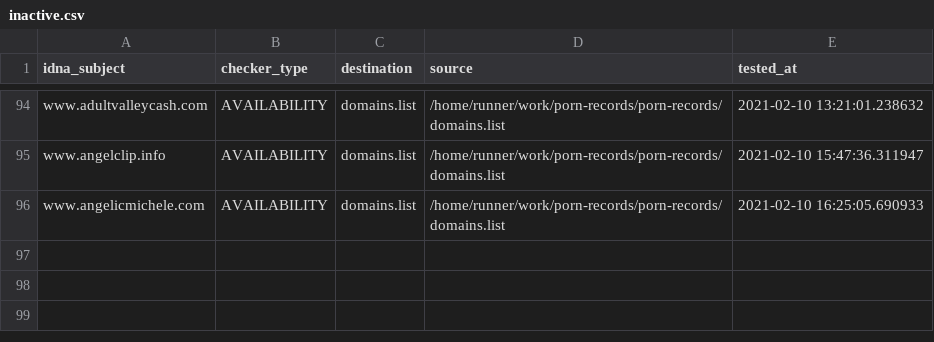
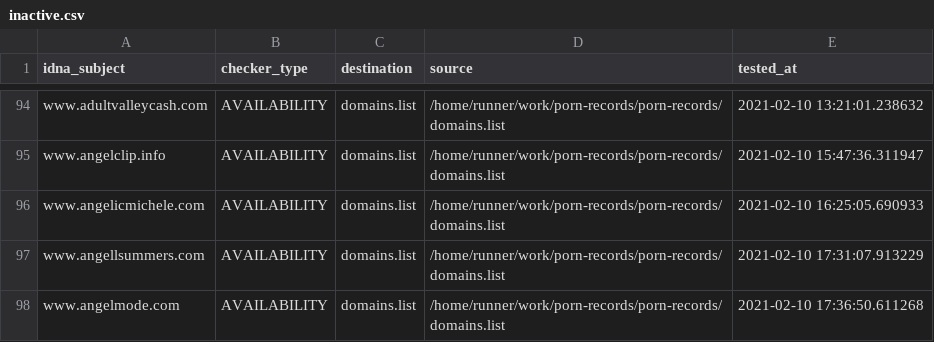
Before and after one commit to porn-records/Porn-Records, a CSV file: .pyfunceble/inactive.csv, drawn as a sheet; only a part is shown, gaps mark what is left out; the diff names each change by its address in the sheet, - before the commit and + after, or states it on an @@ line.

```diff
--- a/.pyfunceble/inactive.csv
+++ b/.pyfunceble/inactive.csv
+row 97: www.angellsummers.com | AVAILABILITY | domains.list | /home/runner/work/porn-records/porn-records/domains.list | 2021-02-10 17:31:07.913229
+row 98: www.angelmode.com | AVAILABILITY | domains.list | /home/runner/work/porn-records/porn-records/domains.list | 2021-02-10 17:36:50.611268
```
Also changed, not shown: 14 other files.
